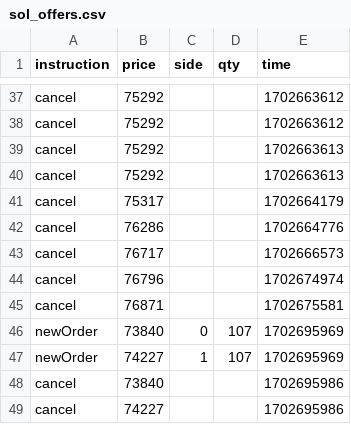
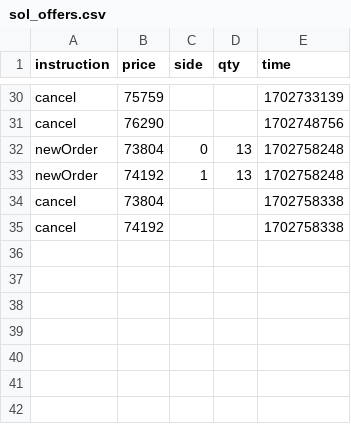
Before and after one commit to Dual-Finance/status, a CSV file: app/public/sol_offers.csv, drawn as a sheet; only a part is shown, gaps mark what is left out; removed rows and columns are numbered as before the commit, all else as after; the diff covers the shown part only; the diff names each change by its address in the sheet, - before the commit and + after, or states it on an @@ line.

```diff
--- a/app/public/sol_offers.csv
+++ b/app/public/sol_offers.csv
-B30 (price): 75292
+B30 (price): 75759
-E30 (time): 1702663612
+E30 (time): 1702733139
-B31 (price): 75292
+B31 (price): 76290
-E31 (time): 1702663612
+E31 (time): 1702748756
-row 39: cancel | 75292 |  |  | 1702663613
-row 40: cancel | 75292 |  |  | 1702663613
-row 41: cancel | 75317 |  |  | 1702664179
-row 42: cancel | 76286 |  |  | 1702664776
-row 43: cancel | 76717 |  |  | 1702666573
-row 44: cancel | 76796 |  |  | 1702674974
-row 45: cancel | 76871 |  |  | 1702675581
-B32 (price): 73840
+B32 (price): 73804
-D32:D33 (qty): 107
+D32:D33 (qty): 13
-E32:E33 (time): 1702695969
+E32:E33 (time): 1702758248
-B33 (price): 74227
+B33 (price): 74192
-B34 (price): 73840
+B34 (price): 73804
-E34:E35 (time): 1702695986
+E34:E35 (time): 1702758338
-B35 (price): 74227
+B35 (price): 74192
```
Also changed, not shown: 3 added rows, 10 removed rows and 63 edited cells elsewhere in this file, app/public/sol_transactions.csv, 3 other files.
